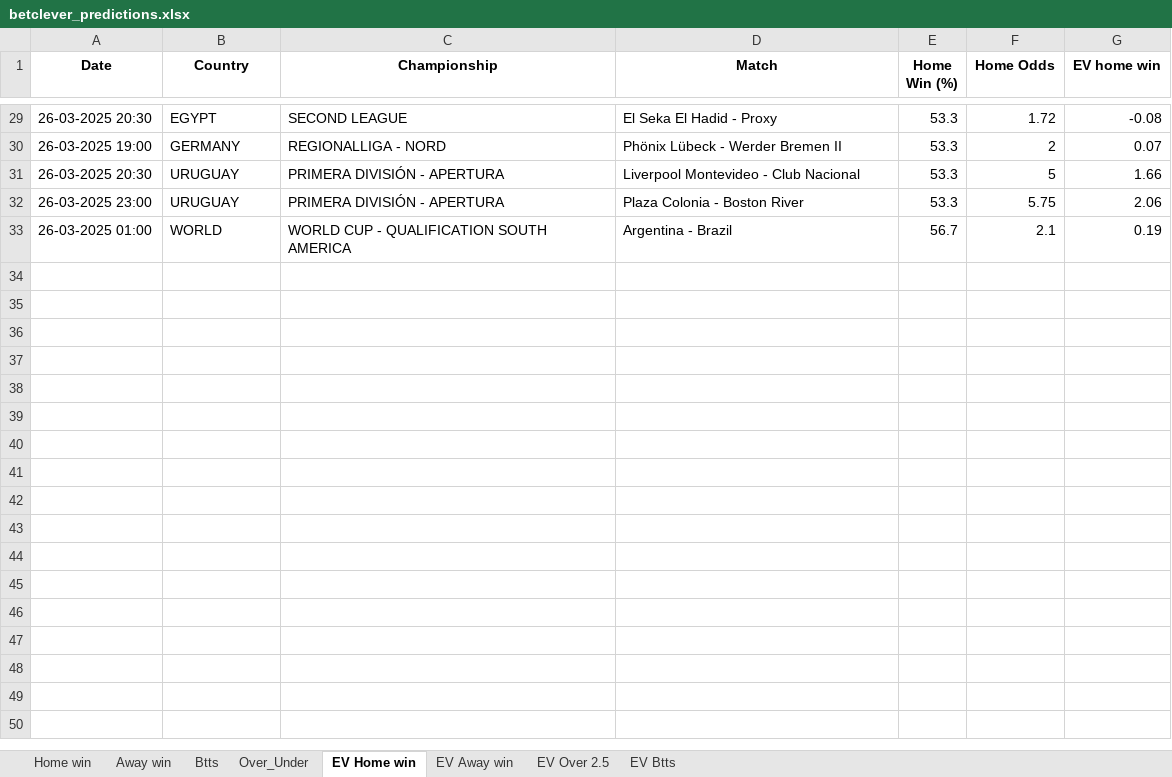
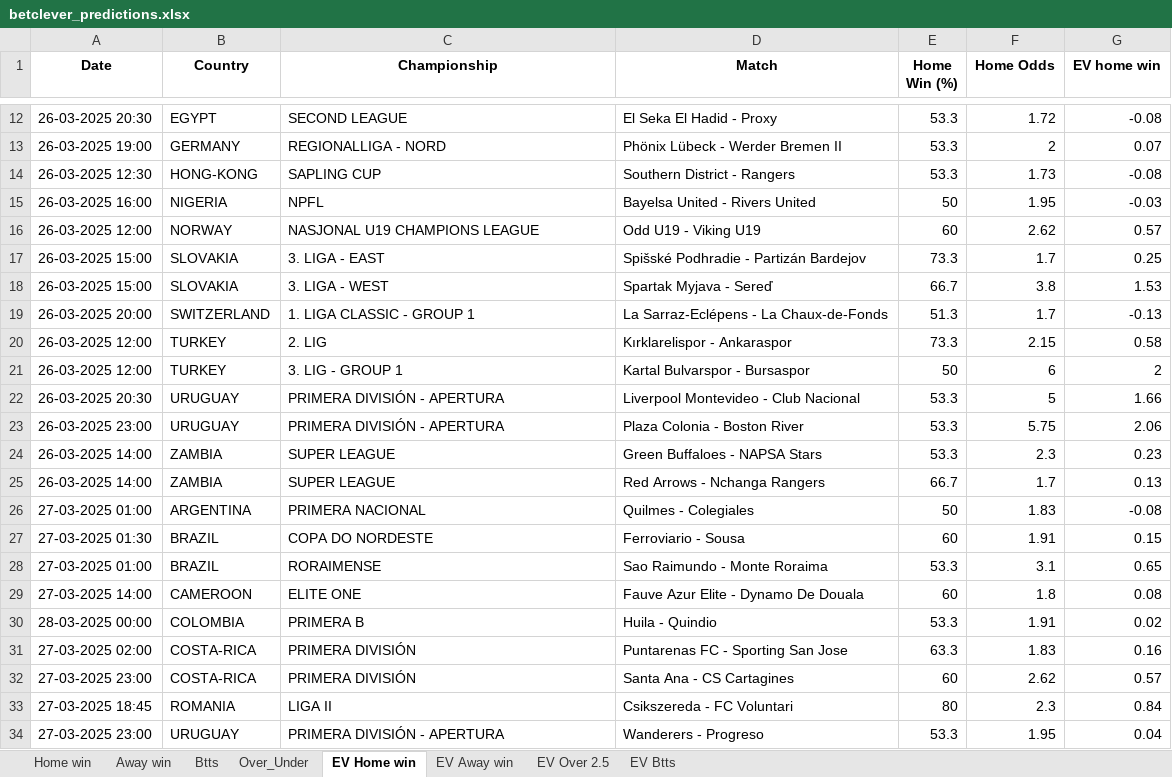
Before and after one commit to ZzZzZzZXCoo/soccer_predictions_scraper, an Excel workbook: scraper/data/betclever_predictions.xlsx, sheet EV Home win, drawn as a sheet; only a part is shown, gaps mark what is left out; values as stored, in another font and other column widths than the file's, no borders; removed rows and columns are numbered as before the commit, all else as after; the diff covers the shown part only; the diff names each change by its address in the sheet, - before the commit and + after, or states it on an @@ line.

```diff
--- a/scraper/data/betclever_predictions.xlsx (sheet EV Home win)
+++ b/scraper/data/betclever_predictions.xlsx (sheet EV Home win)
+row 14: 26-03-2025 12:30 | HONG-KONG | SAPLING CUP | Southern District - Rangers | 53.3 | 1.73 | -0.08
+row 15: 26-03-2025 16:00 | NIGERIA | NPFL | Bayelsa United - Rivers United | 50 | 1.95 | -0.03
+row 16: 26-03-2025 12:00 | NORWAY | NASJONAL U19 CHAMPIONS LEAGUE | Odd U19 - Viking U19 | 60 | 2.62 | 0.57
+row 17: 26-03-2025 15:00 | SLOVAKIA | 3. LIGA - EAST | Spišské Podhradie - Partizán Bardejov | 73.3 | 1.7 | 0.25
+row 18: 26-03-2025 15:00 | SLOVAKIA | 3. LIGA - WEST | Spartak Myjava - Sereď | 66.7 | 3.8 | 1.53
+row 19: 26-03-2025 20:00 | SWITZERLAND | 1. LIGA CLASSIC - GROUP 1 | La Sarraz-Eclépens - La Chaux-de-Fonds | 51.3 | 1.7 | -0.13
+row 20: 26-03-2025 12:00 | TURKEY | 2. LIG | Kırklarelispor - Ankaraspor | 73.3 | 2.15 | 0.58
+row 21: 26-03-2025 12:00 | TURKEY | 3. LIG - GROUP 1 | Kartal Bulvarspor - Bursaspor | 50 | 6 | 2
-row 33: 26-03-2025 01:00 | WORLD | WORLD CUP - QUALIFICATION SOUTH AMERICA | Argentina - Brazil | 56.7 | 2.1 | 0.19
+row 24: 26-03-2025 14:00 | ZAMBIA | SUPER LEAGUE | Green Buffaloes - NAPSA Stars | 53.3 | 2.3 | 0.23
+row 25: 26-03-2025 14:00 | ZAMBIA | SUPER LEAGUE | Red Arrows - Nchanga Rangers | 66.7 | 1.7 | 0.13
+row 26: 27-03-2025 01:00 | ARGENTINA | PRIMERA NACIONAL | Quilmes - Colegiales | 50 | 1.83 | -0.08
+row 27: 27-03-2025 01:30 | BRAZIL | COPA DO NORDESTE | Ferroviario - Sousa | 60 | 1.91 | 0.15
+row 28: 27-03-2025 01:00 | BRAZIL | RORAIMENSE | Sao Raimundo - Monte Roraima | 53.3 | 3.1 | 0.65
+row 29: 27-03-2025 14:00 | CAMEROON | ELITE ONE | Fauve Azur Elite - Dynamo De Douala | 60 | 1.8 | 0.08
+row 30: 28-03-2025 00:00 | COLOMBIA | PRIMERA B | Huila - Quindio | 53.3 | 1.91 | 0.02
+row 31: 27-03-2025 02:00 | COSTA-RICA | PRIMERA DIVISIÓN | Puntarenas FC - Sporting San Jose | 63.3 | 1.83 | 0.16
+row 32: 27-03-2025 23:00 | COSTA-RICA | PRIMERA DIVISIÓN | Santa Ana - CS Cartagines | 60 | 2.62 | 0.57
+row 33: 27-03-2025 18:45 | ROMANIA | LIGA II | Csikszereda - FC Voluntari | 80 | 2.3 | 0.84
+row 34: 27-03-2025 23:00 | URUGUAY | PRIMERA DIVISIÓN - APERTURA | Wanderers - Progreso | 53.3 | 1.95 | 0.04
```
Also changed, not shown: 7 added rows and 24 removed rows elsewhere in this sheet, sheet EV Btts, sheet EV Away win, sheet Btts, sheet EV Over 2.5, sheet Over_Under, sheet Home win.
